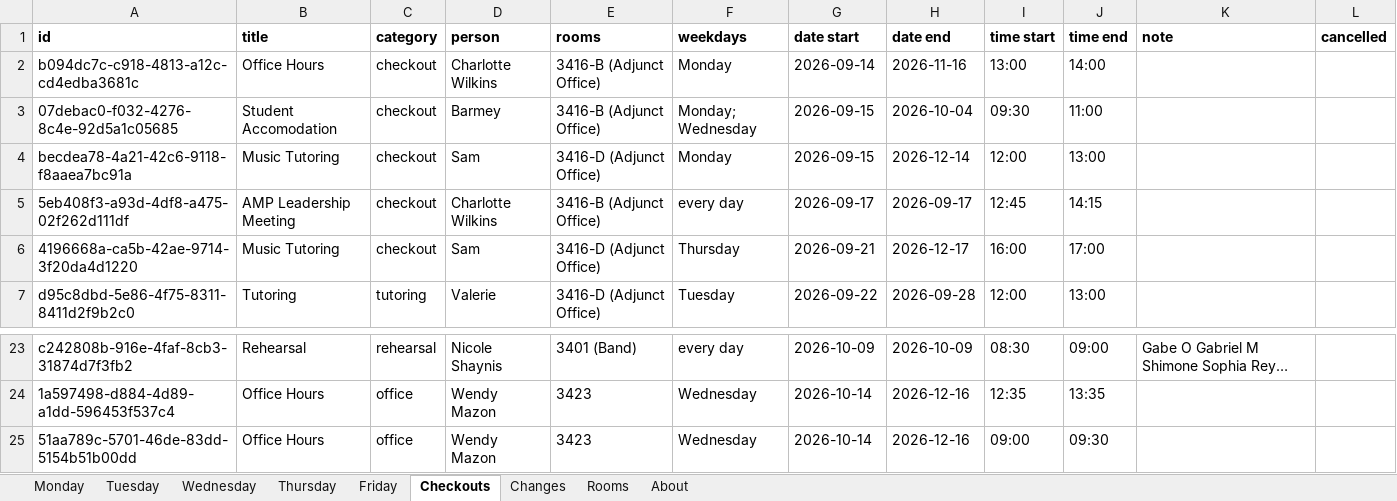
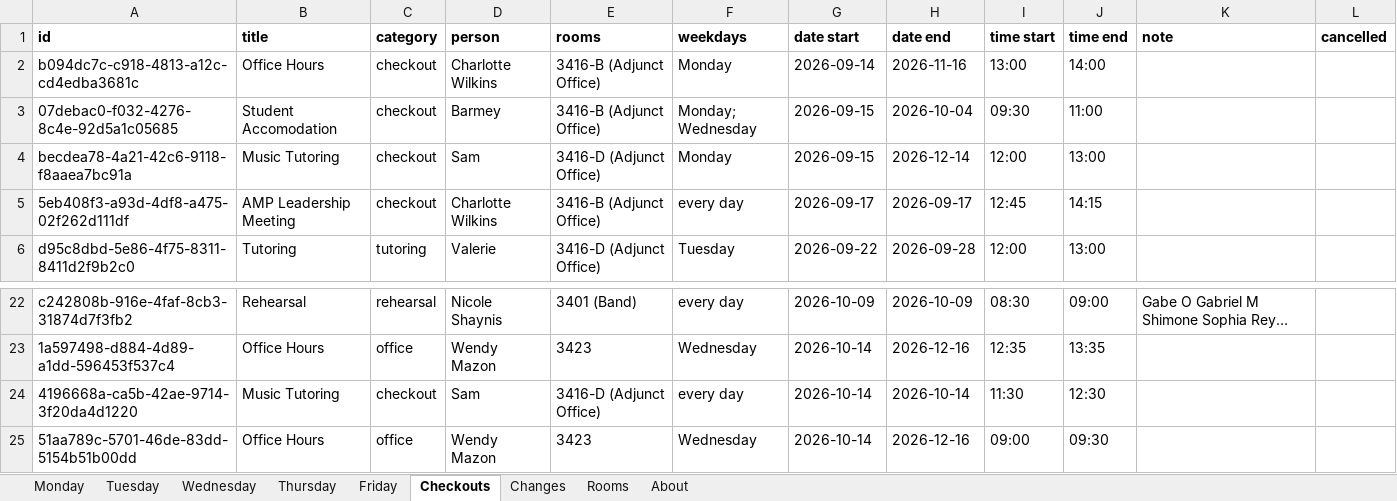
Before and after one commit to Cusco-and-Karma/LAPC-Music-Room-Checkout, an Excel workbook: backups/latest.xlsx, sheet Checkouts, drawn as a sheet; only a part is shown, gaps mark what is left out; long unchanged cells end in …; values as stored, in another font and other column widths than the file's, no borders; removed rows and columns are numbered as before the commit, all else as after; the diff names each change by its address in the sheet, - before the commit and + after, or states it on an @@ line.

```diff
--- a/backups/latest.xlsx (sheet Checkouts)
+++ b/backups/latest.xlsx (sheet Checkouts)
-row 6: 4196668a-ca5b-42ae-9714-3f20da4d1220 | Music Tutoring | checkout | Sam | 3416-D (Adjunct Office) | Thursday | 2026-09-21 | 2026-12-17 | 16:00 | 17:00
+row 24: 4196668a-ca5b-42ae-9714-3f20da4d1220 | Music Tutoring | checkout | Sam | 3416-D (Adjunct Office) | every day | 2026-10-14 | 2026-10-14 | 11:30 | 12:30
```
Also changed, not shown: sheet About, 2 other files.
